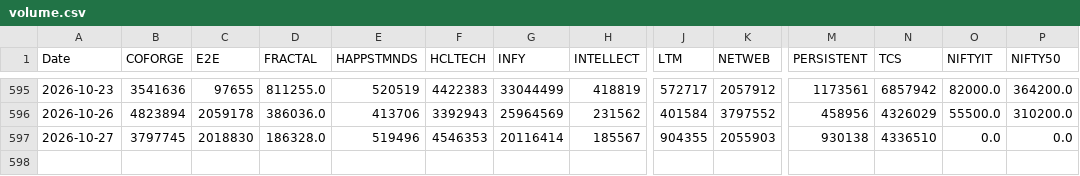
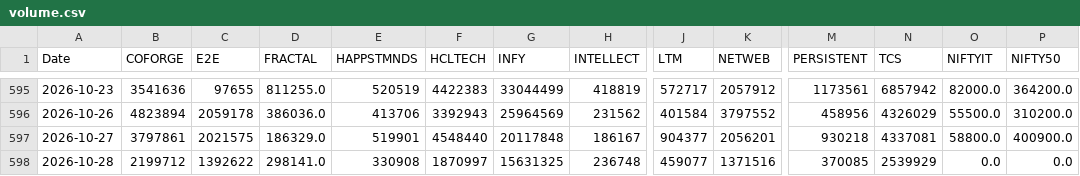
Before and after one commit to Harshapp45/india-pure-ai-index, a CSV file: data/raw/prices/volume.csv, drawn as a sheet; only a part is shown, gaps mark what is left out; rows hold the shown columns only; the diff names each change by its address in the sheet, - before the commit and + after, or states it on an @@ line.

```diff
--- a/data/raw/prices/volume.csv
+++ b/data/raw/prices/volume.csv
-B597 (COFORGE): 3797745
+B597 (COFORGE): 3797861
-C597 (E2E): 2018830
+C597 (E2E): 2021575
-D597 (FRACTAL): 186328.0
+D597 (FRACTAL): 186329.0
-E597 (HAPPSTMNDS): 519496
+E597 (HAPPSTMNDS): 519901
-F597 (HCLTECH): 4546353
+F597 (HCLTECH): 4548440
-G597 (INFY): 20116414
+G597 (INFY): 20117848
-H597 (INTELLECT): 185567
+H597 (INTELLECT): 186167
-J597 (LTM): 904355
+J597 (LTM): 904377
-K597 (NETWEB): 2055903
+K597 (NETWEB): 2056201
-M597 (PERSISTENT): 930138
+M597 (PERSISTENT): 930218
-N597 (TCS): 4336510
+N597 (TCS): 4337081
-O597 (NIFTYIT): 0.0
+O597 (NIFTYIT): 58800.0
-P597 (NIFTY50): 0.0
+P597 (NIFTY50): 400900.0
+row 598: 2026-10-28 | 2199712 | 1392622 | 298141.0 | 330908 | 1870997 | 15631325 | 236748 | 459077 | 1371516 | 370085 | 2539929 | 0.0 | 0.0
```
Also changed, not shown: data/processed/baix_TEST.csv, data/processed/liquidity_check.csv, 4 other files.
